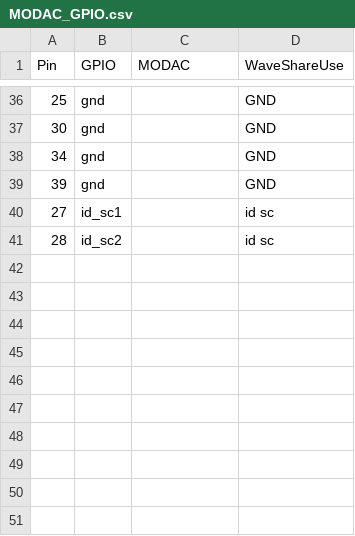
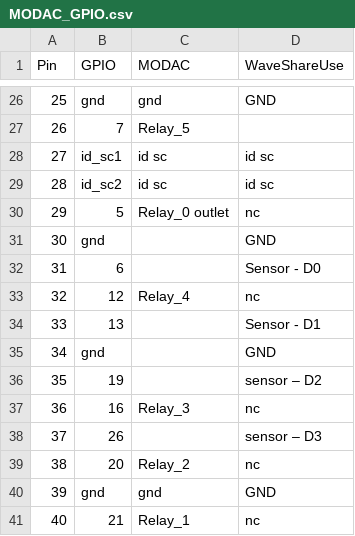
Before and after one commit to morphoptic/modac1, a CSV file: MODAC_Config/MODAC_GPIO.csv, drawn as a sheet; only a part is shown, gaps mark what is left out; the diff covers the shown part only.

Commit message:
updated Modac_Config documentation

```diff
--- a/MODAC_Config/MODAC_GPIO.csv
+++ b/MODAC_Config/MODAC_GPIO.csv
@@ -36,6 +26,16 @@ Pin,GPIO,MODAC,WaveShareUse
-25,gnd,,GND
+25,gnd,gnd,GND
+26,7,Relay_5,
+27,id_sc1,id sc,id sc
+28,id_sc2,id sc,id sc
+29,5,Relay_0 outlet,nc
 30,gnd,,GND
+31,6,,Sensor - D0
+32,12,Relay_4,nc
+33,13,,Sensor - D1
 34,gnd,,GND
-39,gnd,,GND
-27,id_sc1,,id sc
-28,id_sc2,,id sc
+35,19,,sensor – D2
+36,16,Relay_3,nc
+37,26,,sensor – D3
+38,20,Relay_2,nc
+39,gnd,gnd,GND
+40,21,Relay_1,nc
```
Also changed, not shown: 9 added rows, 15 removed rows, 4 moved rows and 4 edited cells elsewhere in this file, 7 other files.
